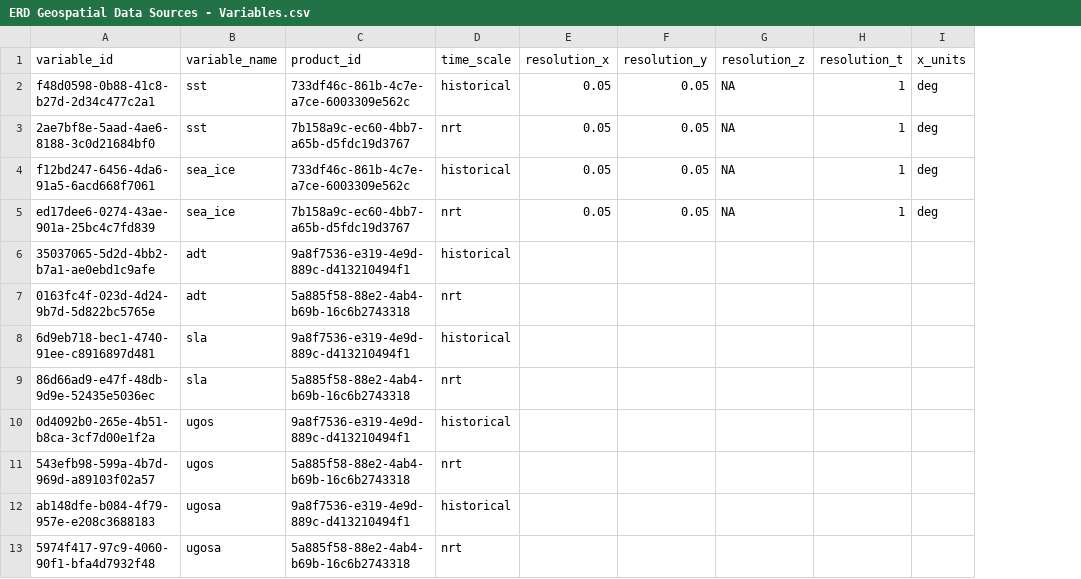
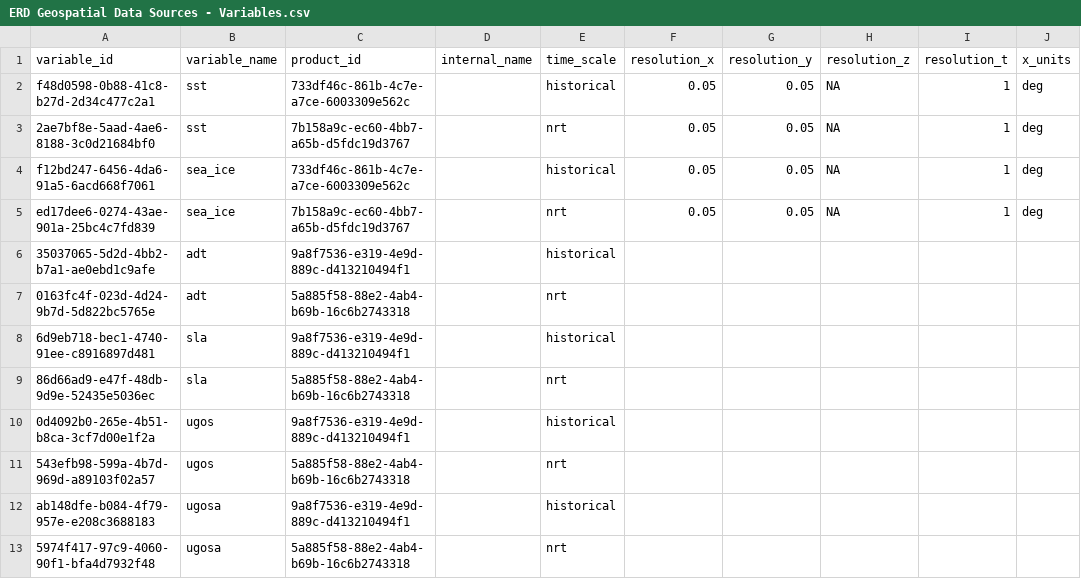
Before and after one commit to FlukeAndFeather/cegR, a CSV file: data-raw/ERD Geospatial Data Sources - Variables.csv, drawn as a sheet; only a part is shown; the diff names each change by its address in the sheet, - before the commit and + after, or states it on an @@ line.

Commit message:
Read variables

```diff
--- a/data-raw/ERD Geospatial Data Sources - Variables.csv
+++ b/data-raw/ERD Geospatial Data Sources - Variables.csv
+column D (internal_name), empty
```
Also changed, not shown: 5 other files.
